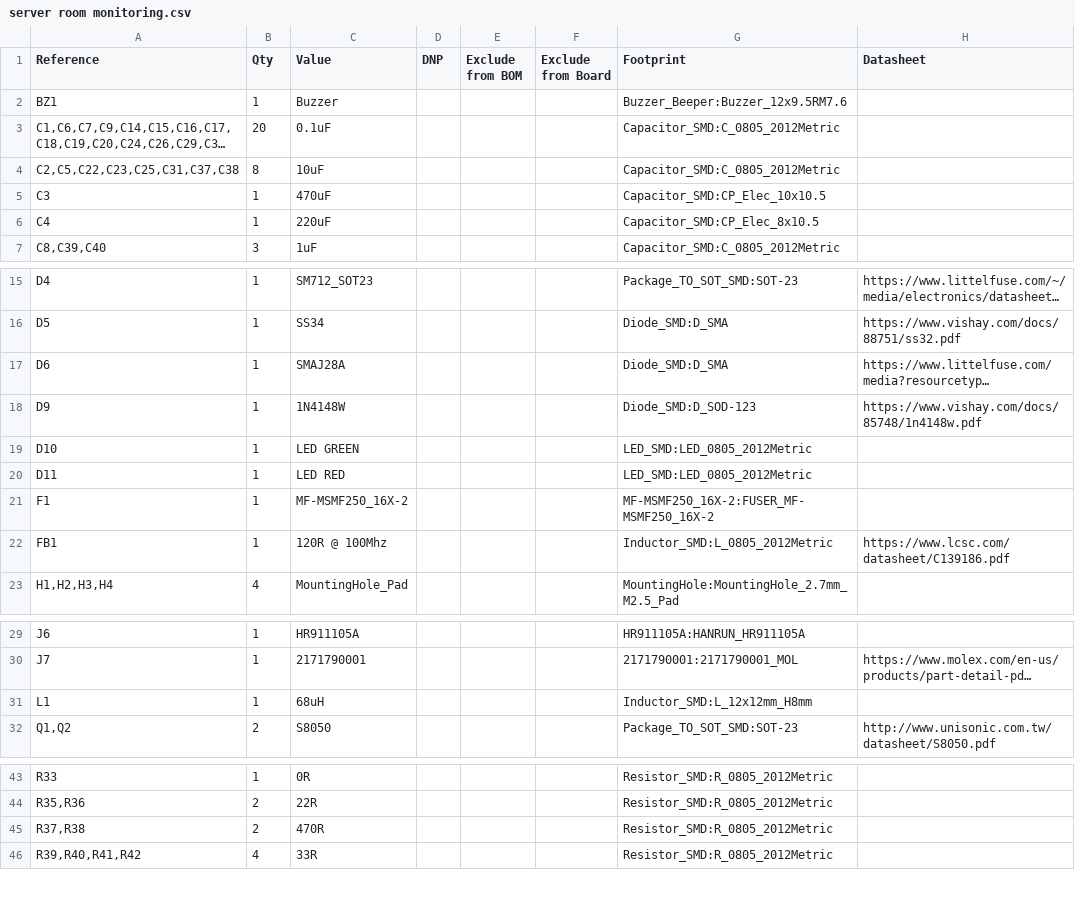
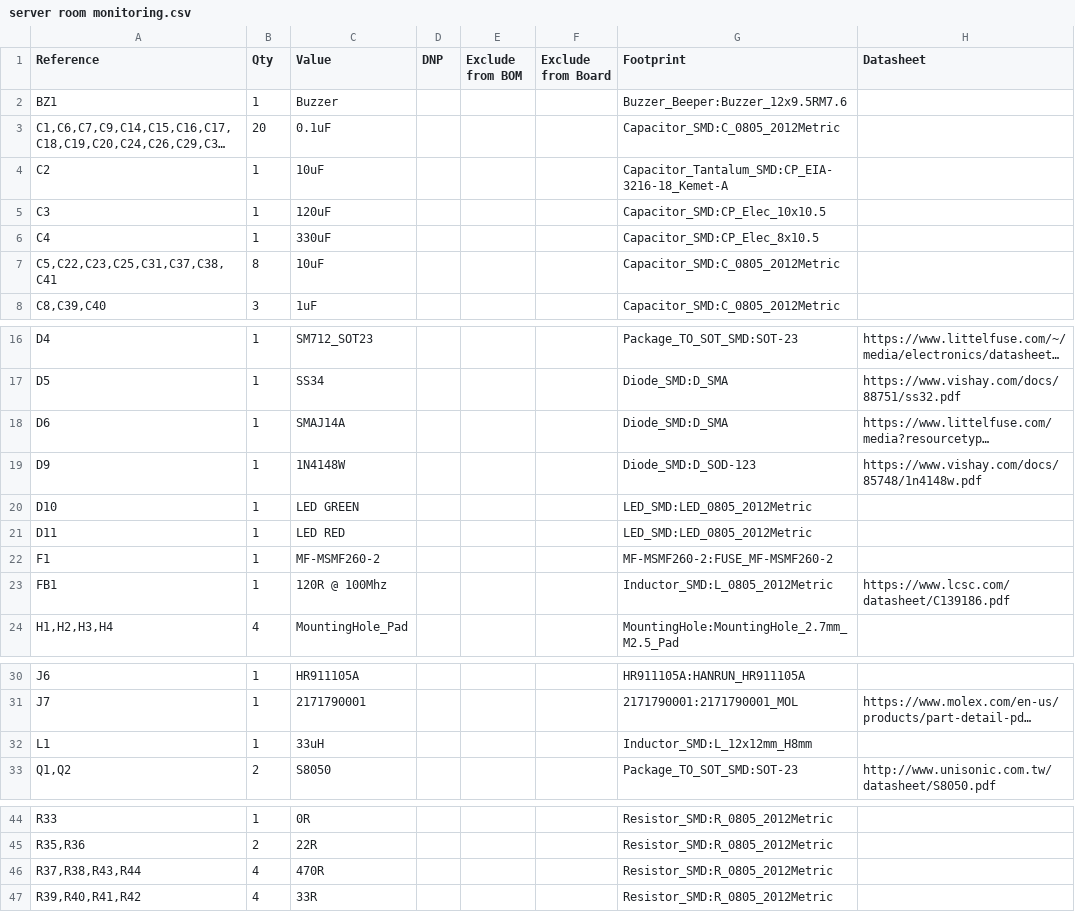
Before and after one commit to hai-vh/server-room-monitoring, a CSV file: 03_BOM/server room monitoring.csv, drawn as a sheet; only a part is shown, gaps mark what is left out; long unchanged cells end in …; removed rows and columns are numbered as before the commit, all else as after; the diff names each change by its address in the sheet, - before the commit and + after, or states it on an @@ line.

```diff
--- a/03_BOM/server room monitoring.csv
+++ b/03_BOM/server room monitoring.csv
-row 4: C2,C5,C22,C23,C25,C31,C37,C38 | 8 | 10uF |  |  |  | Capacitor_SMD:C_0805_2012Metric
+row 4: C2 | 1 | 10uF |  |  |  | Capacitor_Tantalum_SMD:CP_EIA-3216-18_Kemet-A
-C5 (Value): 470uF
+C5 (Value): 120uF
-C6 (Value): 220uF
+C6 (Value): 330uF
+row 7: C5,C22,C23,C25,C31,C37,C38,C41 | 8 | 10uF |  |  |  | Capacitor_SMD:C_0805_2012Metric
-C18 (Value): SMAJ28A
+C18 (Value): SMAJ14A
-C22 (Value): MF-MSMF250_16X-2
+C22 (Value): MF-MSMF260-2
-G22 (Footprint): MF-MSMF250_16X-2:FUSER_MF-MSMF250_16X-2
+G22 (Footprint): MF-MSMF260-2:FUSE_MF-MSMF260-2
-C32 (Value): 68uH
+C32 (Value): 33uH
-A46 (Reference): R37,R38
+A46 (Reference): R37,R38,R43,R44
-B46 (Qty): 2
+B46 (Qty): 4
```
Also changed, not shown: 5 other files.
